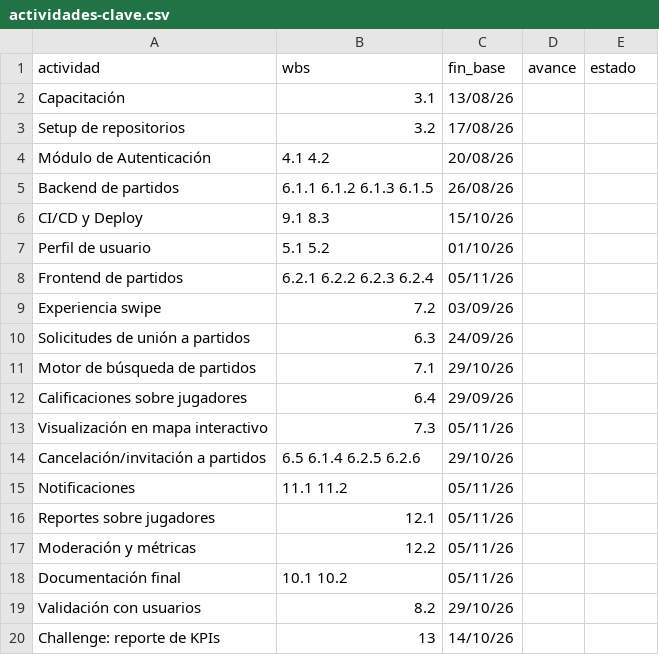
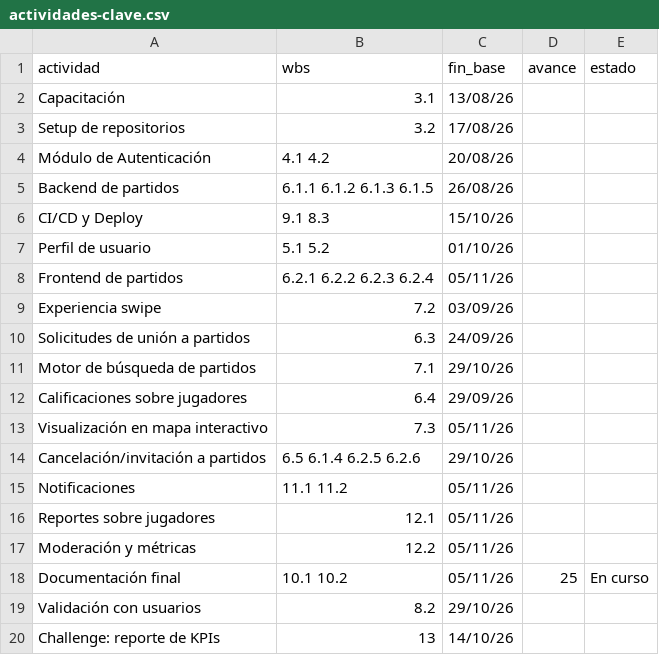
Before and after one commit to SportmatchOrg/sportmatch-linktree, a CSV file: docs/planning/actividades-clave.csv, drawn as a sheet.

```diff
--- a/docs/planning/actividades-clave.csv
+++ b/docs/planning/actividades-clave.csv
@@ -17,3 +17,3 @@ Reportes sobre jugadores,12.1,05/11/26,,
 Moderación y métricas,12.2,05/11/26,,
-Documentación final,10.1 10.2,05/11/26,,
+Documentación final,10.1 10.2,05/11/26,25,En curso
 Validación con usuarios,8.2,29/10/26,,
```
Also changed, not shown: docs/planning/linear-issues.csv, 2 other files.
